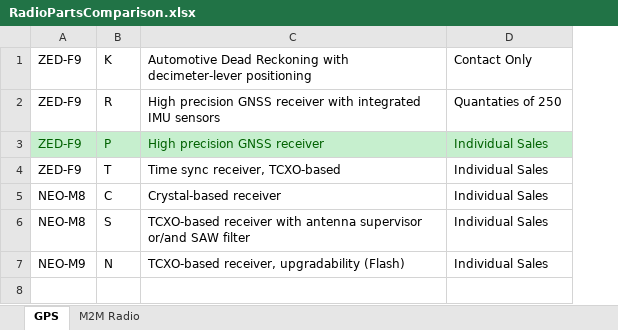
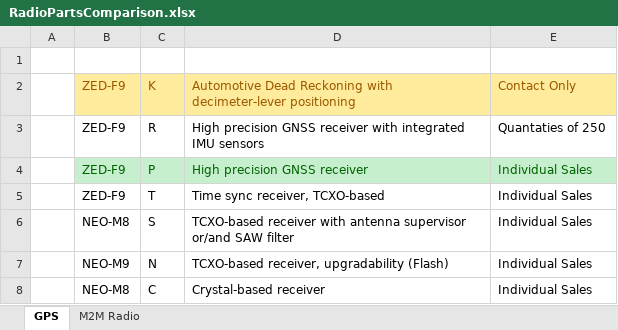
Before and after one commit to QUT-Motorsport/QUTMS_Radio, an Excel workbook: RadioPartsComparison.xlsx, sheet GPS, drawn as a sheet; values as stored, in another font and other column widths than the file's, no borders; addresses are those after the commit; the diff names each change by its address in the sheet, - before the commit and + after, or states it on an @@ line.

```diff
--- a/RadioPartsComparison.xlsx (sheet GPS)
+++ b/RadioPartsComparison.xlsx (sheet GPS)
+column A, empty
+row 1: (empty)
@@ B2:E2 fill: none → #FFEB9C, text colour: black → #9C5700 @@
@@ row 5 moved to row 8: NEO-M8 @@
```
Also changed, not shown: sheet M2M Radio, 34 other files.
